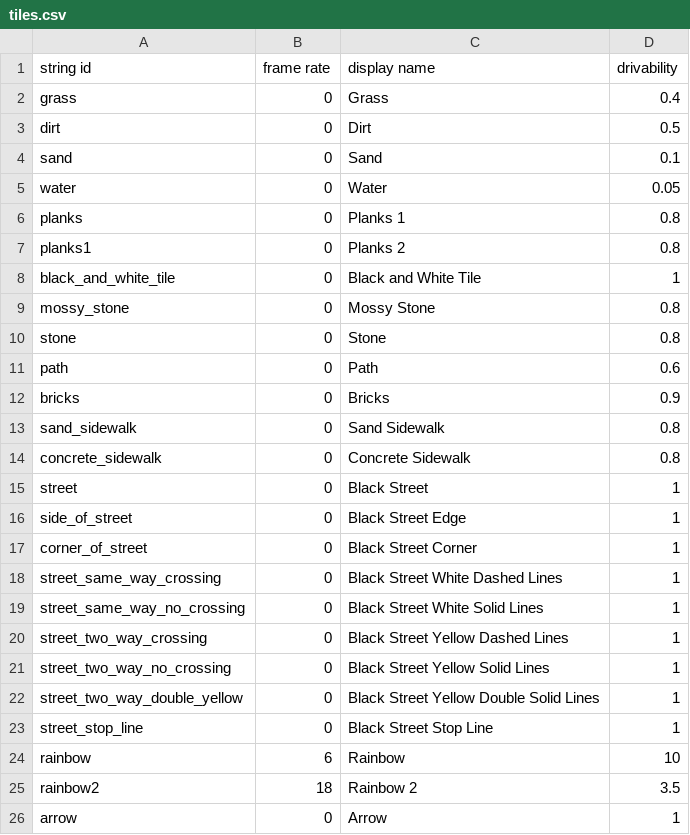
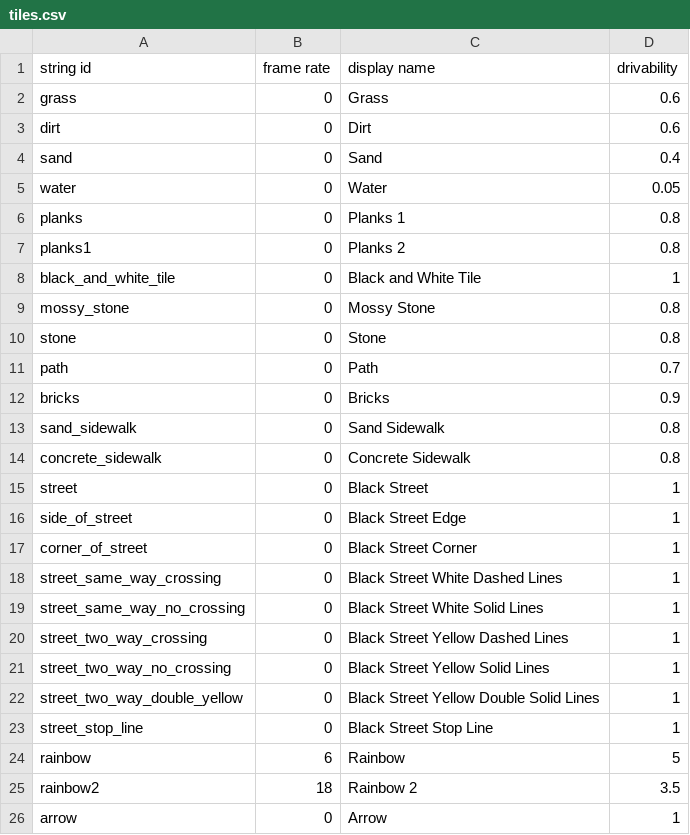
Before and after one commit to lukedigiovanna/City-Freeworld-Game, a CSV file: assets/texture_packs/tiles.csv, drawn as a sheet; only a part is shown.

Commit message:
fixed texture attribute accessing bug.

```diff
--- a/assets/texture_packs/tiles.csv
+++ b/assets/texture_packs/tiles.csv
@@ -1,5 +1,5 @@
 string id,frame rate,display name,drivability
-grass,0,Grass,0.4
-dirt,0,Dirt,0.5
-sand,0,Sand,0.1
+grass,0,Grass,0.6
+dirt,0,Dirt,0.6
+sand,0,Sand,0.4
 water,0,Water,0.05
@@ -10,3 +10,3 @@ mossy_stone,0,Mossy Stone,0.8
 stone,0,Stone,0.8
-path,0,Path,0.6
+path,0,Path,0.7
 bricks,0,Bricks,0.9
@@ -23,3 +23,3 @@ street_two_way_double_yellow,0,Black Street Yellow Double Solid Lines,1
 street_stop_line,0,Black Street Stop Line,1
-rainbow,6,Rainbow,10
+rainbow,6,Rainbow,5
 rainbow2,18,Rainbow 2,3.5
```
Also changed, not shown: 9 other files.
